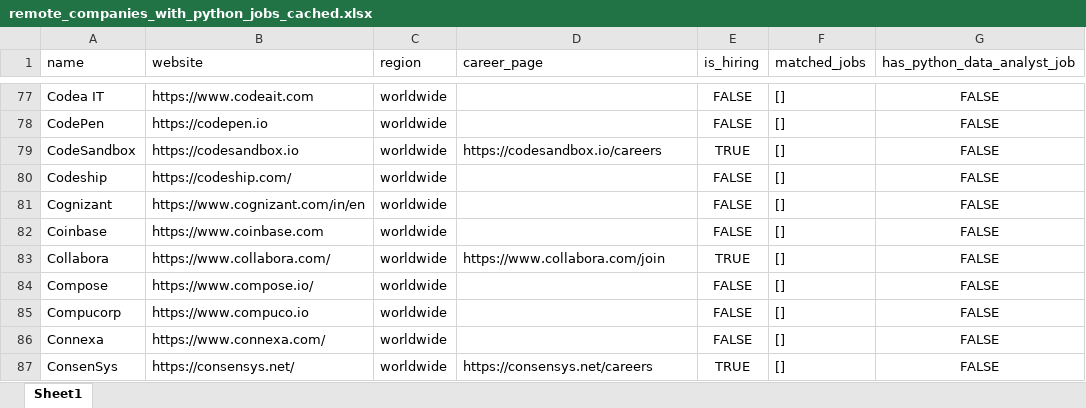
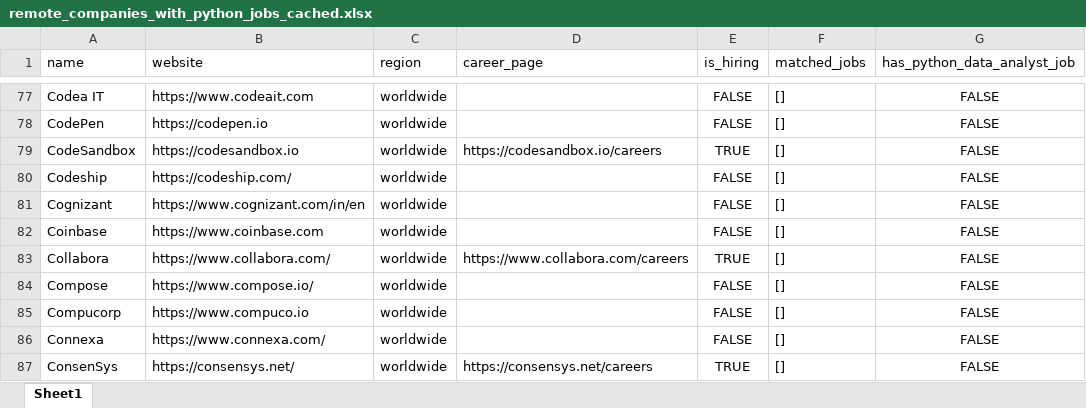
Before and after one commit to ChiaraVan1/remote-job-monitor, an Excel workbook: remote_companies_with_python_jobs_cached.xlsx, sheet Sheet1, drawn as a sheet; only a part is shown, gaps mark what is left out; values as stored, in another font and other column widths than the file's, no borders; the diff covers the shown part only; the diff names each change by its address in the sheet, - before the commit and + after, or states it on an @@ line.

```diff
--- a/remote_companies_with_python_jobs_cached.xlsx (sheet Sheet1)
+++ b/remote_companies_with_python_jobs_cached.xlsx (sheet Sheet1)
-D83 (career_page): https://www.collabora.com/join
+D83 (career_page): https://www.collabora.com/careers
```
Also changed, not shown: 7 edited cells elsewhere in this sheet, 1 other file.
